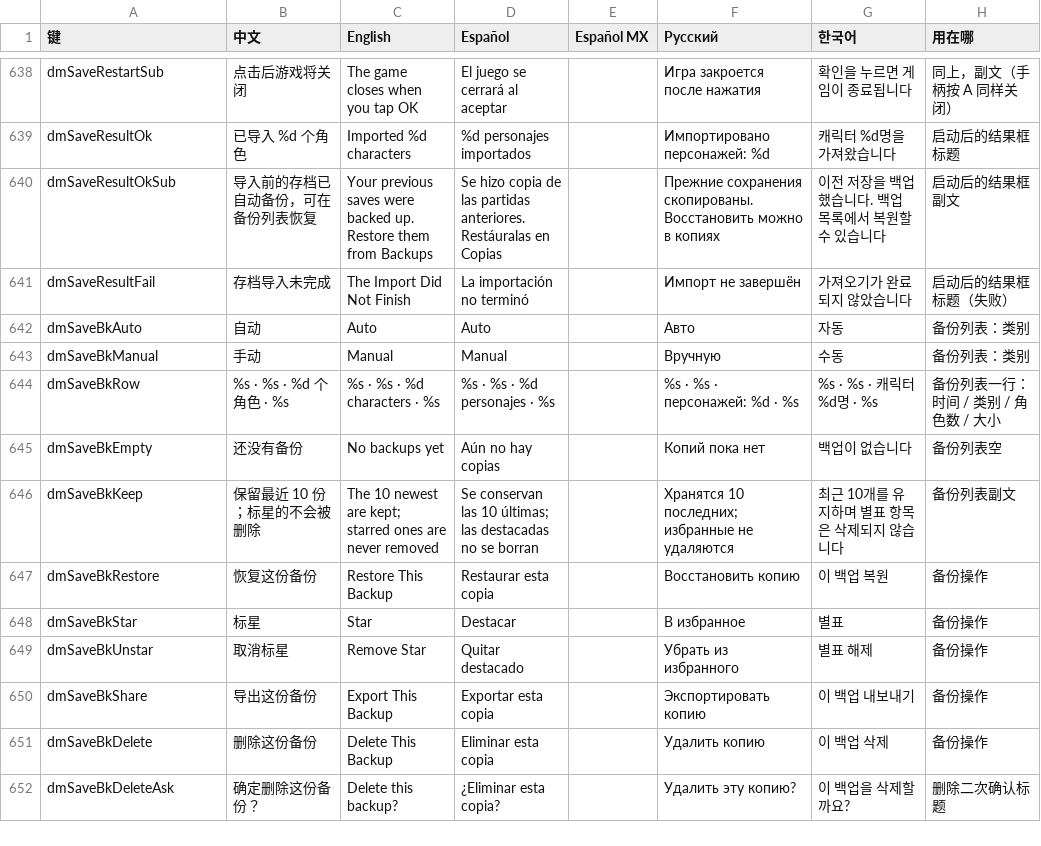
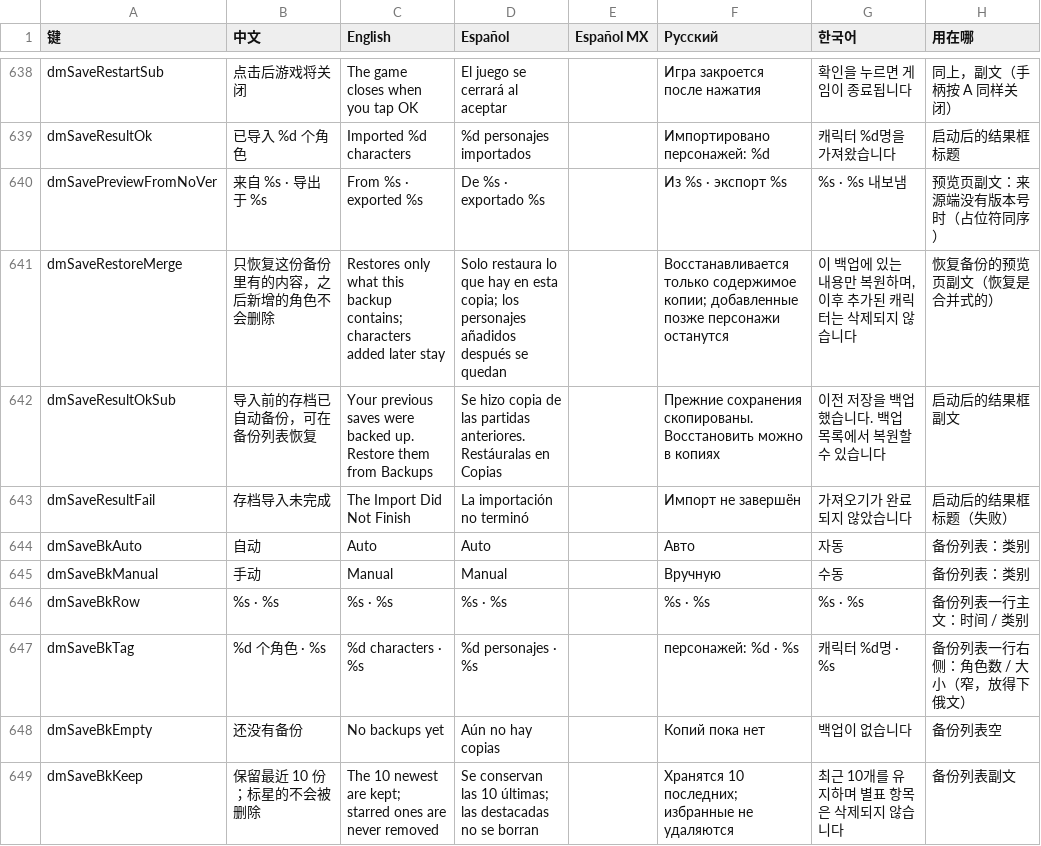
Before and after one commit to augustxxx-debug/d2r-mobile-plus, a TSV file: dm/i18n/ui_text.tsv, drawn as a sheet; only a part is shown, gaps mark what is left out; the shorter side is filled out with more unchanged rows.

```diff
--- a/dm/i18n/ui_text.tsv
+++ b/dm/i18n/ui_text.tsv
@@ -639,2 +639,4 @@ dmSaveRestartSub	点击后游戏将关闭	The game closes when you tap OK	El jue
 dmSaveResultOk	已导入 %d 个角色	Imported %d characters	%d personajes importados		Импортировано персонажей: %d	캐릭터 %d명을 가져왔습니다	启动后的结果框标题
+dmSavePreviewFromNoVer	来自 %s · 导出于 %s	From %s · exported %s	De %s · exportado %s		Из %s · экспорт %s	%s · %s 내보냄	预览页副文：来源端没有版本号时（占位符同序）
+dmSaveRestoreMerge	只恢复这份备份里有的内容，之后新增的角色不会删除	Restores only what this backup contains; characters added later stay	Solo restaura lo que hay en esta copia; los personajes añadidos después se quedan		Восстанавливается только содержимое копии; добавленные позже персонажи останутся	이 백업에 있는 내용만 복원하며, 이후 추가된 캐릭터는 삭제되지 않습니다	恢复备份的预览页副文（恢复是合并式的）
 dmSaveResultOkSub	导入前的存档已自动备份，可在备份列表恢复	Your previous saves were backed up. Restore them from Backups	Se hizo copia de las partidas anteriores. Restáuralas en Copias		Прежние сохранения скопированы. Восстановить можно в копиях	이전 저장을 백업했습니다. 백업 목록에서 복원할 수 있습니다	启动后的结果框副文
@@ -643,3 +645,4 @@ dmSaveBkAuto	自动	Auto	Auto		Авто	자동	备份列表：类别
 dmSaveBkManual	手动	Manual	Manual		Вручную	수동	备份列表：类别
-dmSaveBkRow	%s · %s · %d 个角色 · %s	%s · %s · %d characters · %s	%s · %s · %d personajes · %s		%s · %s · персонажей: %d · %s	%s · %s · 캐릭터 %d명 · %s	备份列表一行：时间 / 类别 / 角色数 / 大小
+dmSaveBkRow	%s · %s	%s · %s	%s · %s		%s · %s	%s · %s	备份列表一行主文：时间 / 类别
+dmSaveBkTag	%d 个角色 · %s	%d characters · %s	%d personajes · %s		персонажей: %d · %s	캐릭터 %d명 · %s	备份列表一行右侧：角色数 / 大小（窄，放得下俄文）
 dmSaveBkEmpty	还没有备份	No backups yet	Aún no hay copias		Копий пока нет	백업이 없습니다	备份列表空
```
Also changed, not shown: 2 other files.
